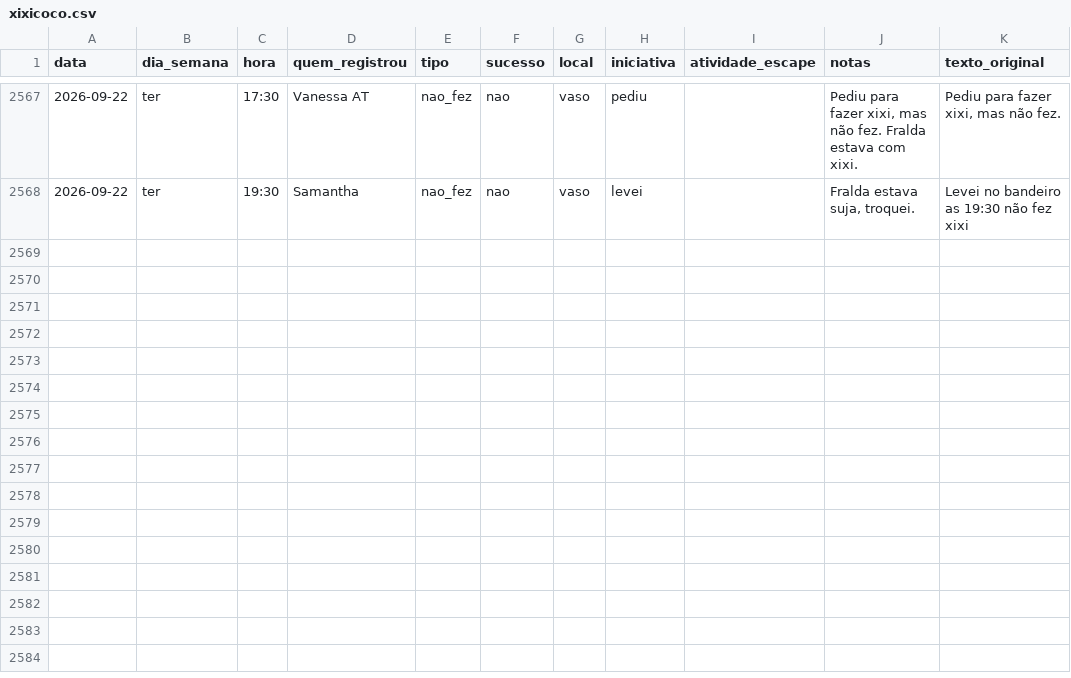
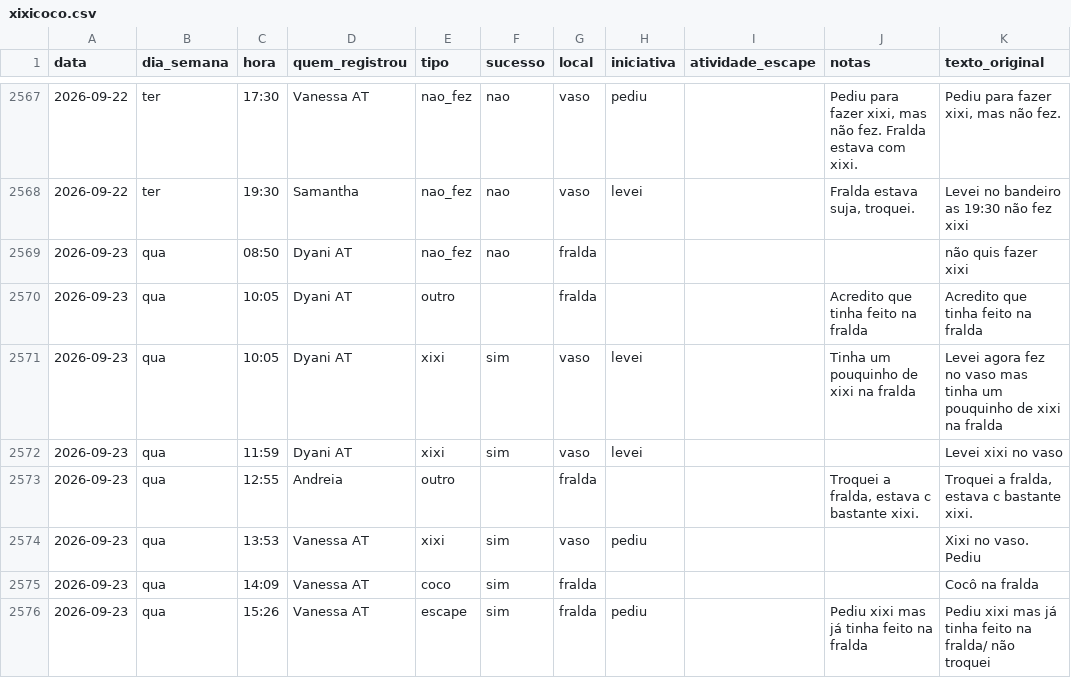
Before and after one commit to tonylampada/xixicoco, a CSV file: xixicoco.csv, drawn as a sheet; only a part is shown, gaps mark what is left out; the diff names each change by its address in the sheet, - before the commit and + after, or states it on an @@ line.

Commit message:
Update xixicoco dashboard 2026-09-24

```diff
--- a/xixicoco.csv
+++ b/xixicoco.csv
+row 2569: 2026-09-23 | qua | 08:50 | Dyani AT | nao_fez | nao | fralda |  |  |  | não quis fazer xixi
+row 2570: 2026-09-23 | qua | 10:05 | Dyani AT | outro |  | fralda |  |  | Acredito que tinha feito na fralda | Acredito que tinha feito na fralda
+row 2571: 2026-09-23 | qua | 10:05 | Dyani AT | xixi | sim | vaso | levei |  | Tinha um pouquinho de xixi na fralda | Levei agora fez no vaso mas tinha um pouquinho de xixi na fralda
+row 2572: 2026-09-23 | qua | 11:59 | Dyani AT | xixi | sim | vaso | levei |  |  | Levei xixi no vaso
+row 2573: 2026-09-23 | qua | 12:55 | Andreia | outro |  | fralda |  |  | Troquei a fralda, estava c bastante xixi. | Troquei a fralda, estava c bastante xixi.
+row 2574: 2026-09-23 | qua | 13:53 | Vanessa AT | xixi | sim | vaso | pediu |  |  | Xixi no vaso. Pediu
+row 2575: 2026-09-23 | qua | 14:09 | Vanessa AT | coco | sim | fralda |  |  |  | Cocô na fralda
+row 2576: 2026-09-23 | qua | 15:26 | Vanessa AT | escape | sim | fralda | pediu |  | Pediu xixi mas já tinha feito na fralda | Pediu xixi mas já tinha feito na fralda/ não troquei
```
